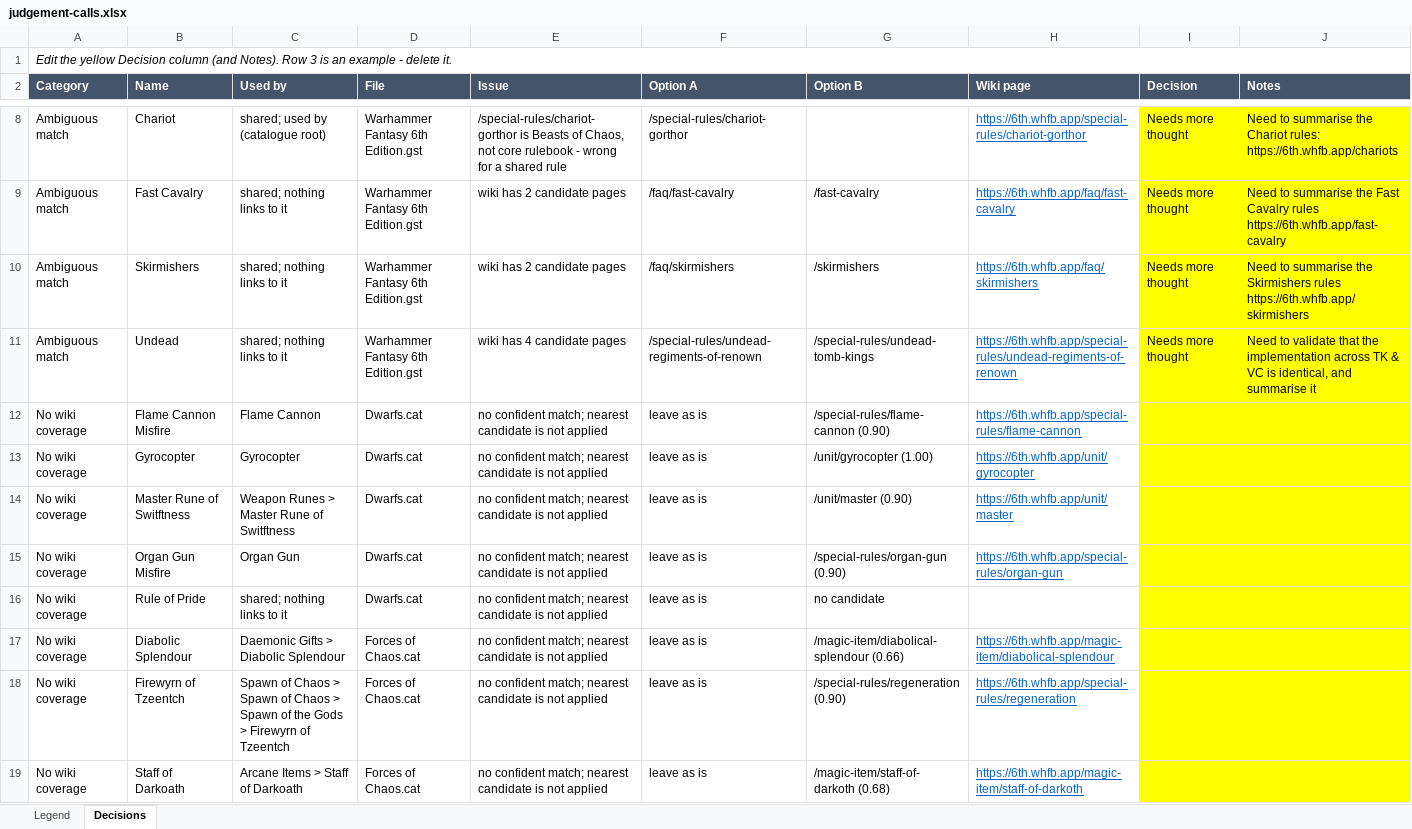
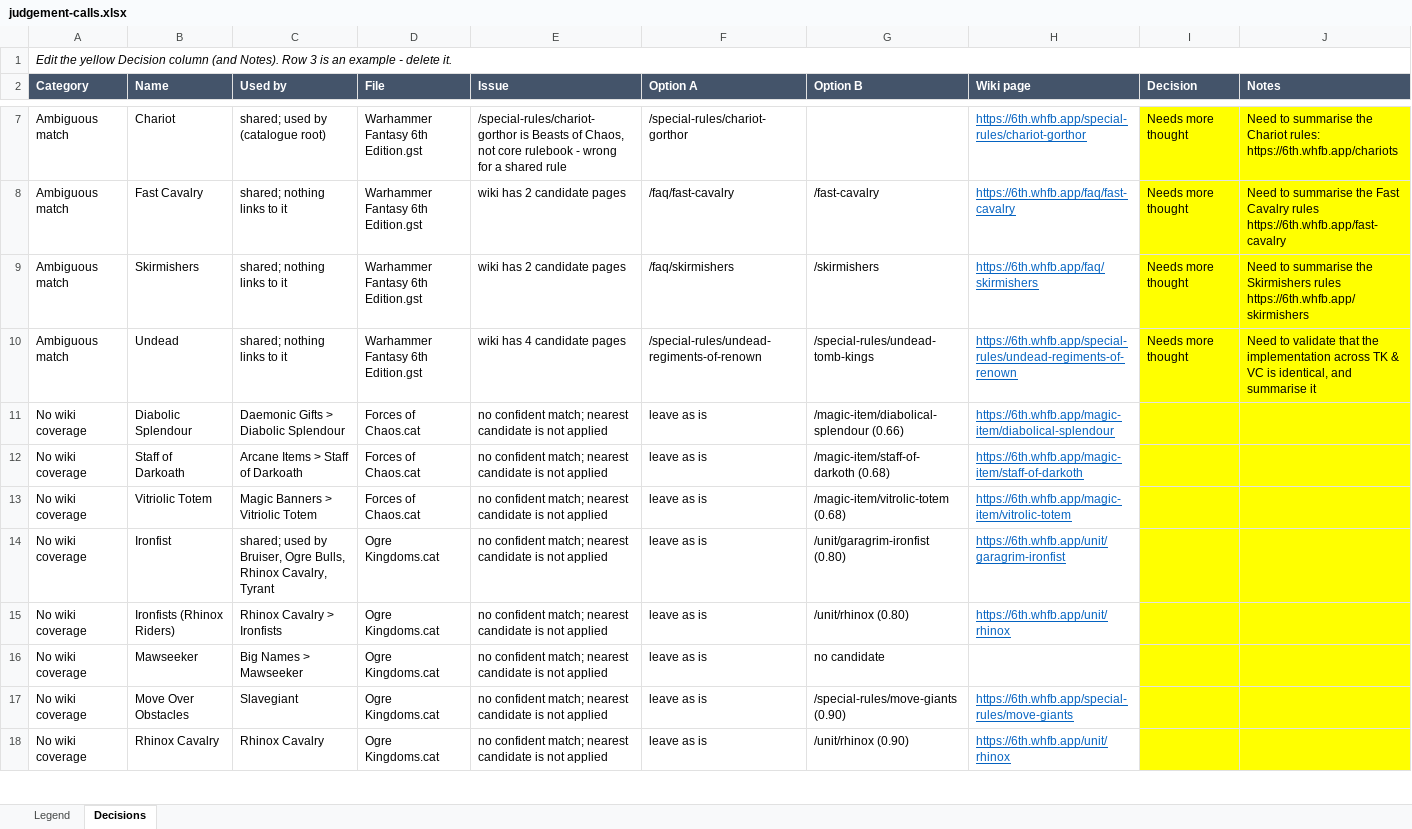
Before and after one commit to TomBombadillo91/WHFB6eBattlescribe, an Excel workbook: docs/judgement-calls.xlsx, sheet Decisions, drawn as a sheet; only a part is shown, gaps mark what is left out; the shorter side is filled out with more unchanged rows; values as stored, in another font and other column widths than the file's, no borders; the diff covers the shown part only; the diff names each change by its address in the sheet, - before the commit and + after, or states it on an @@ line.

```diff
--- a/docs/judgement-calls.xlsx (sheet Decisions)
+++ b/docs/judgement-calls.xlsx (sheet Decisions)
-row 12: No wiki coverage | Flame Cannon Misfire | Flame Cannon | Dwarfs.cat | no confident match; nearest candidate is not applied | leave as is | /special-rules/flame-cannon (0.90) | https://6th.whfb.app/special-rules/flame-cannon
-row 13: No wiki coverage | Gyrocopter | Gyrocopter | Dwarfs.cat | no confident match; nearest candidate is not applied | leave as is | /unit/gyrocopter (1.00) | https://6th.whfb.app/unit/gyrocopter
-row 14: No wiki coverage | Master Rune of Switftness | Weapon Runes > Master Rune of Switftness | Dwarfs.cat | no confident match; nearest candidate is not applied | leave as is | /unit/master (0.90) | https://6th.whfb.app/unit/master
-row 15: No wiki coverage | Organ Gun Misfire | Organ Gun | Dwarfs.cat | no confident match; nearest candidate is not applied | leave as is | /special-rules/organ-gun (0.90) | https://6th.whfb.app/special-rules/organ-gun
-row 16: No wiki coverage | Rule of Pride | shared; nothing links to it | Dwarfs.cat | no confident match; nearest candidate is not applied | leave as is | no candidate
-row 18: No wiki coverage | Firewyrn of Tzeentch | Spawn of Chaos > Spawn of Chaos > Spawn of the Gods > Firewyrn of Tzeentch | Forces of Chaos.cat | no confident match; nearest candidate is not applied | leave as is | /special-rules/regeneration (0.90) | https://6th.whfb.app/special-rules/regeneration
```
Also changed, not shown: 5 removed rows elsewhere in this sheet, sheet Legend, 15 other files.
